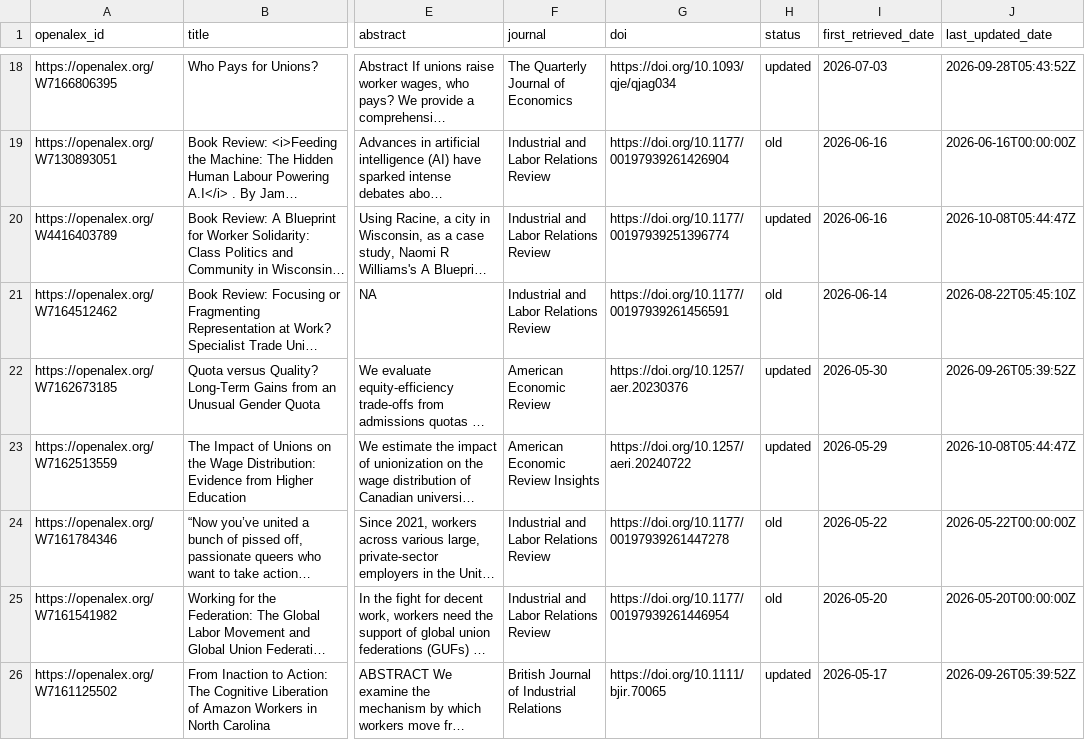
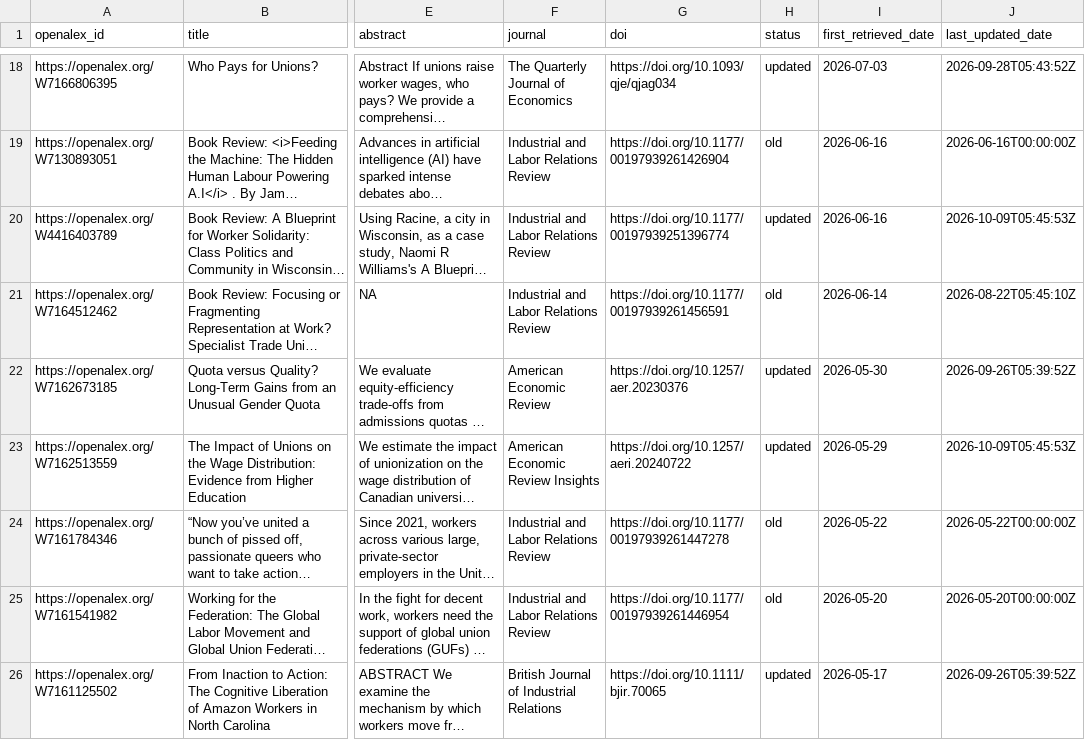
Before and after one commit to Economic/new_unions_papers, a CSV file: union_papers.csv, drawn as a sheet; only a part is shown, gaps mark what is left out; long unchanged cells end in …; the diff names each change by its address in the sheet, - before the commit and + after, or states it on an @@ line.

```diff
--- a/union_papers.csv
+++ b/union_papers.csv
-J20 (last_updated_date): 2026-10-08T05:44:47Z
+J20 (last_updated_date): 2026-10-09T05:45:53Z
-J23 (last_updated_date): 2026-10-08T05:44:47Z
+J23 (last_updated_date): 2026-10-09T05:45:53Z
```
